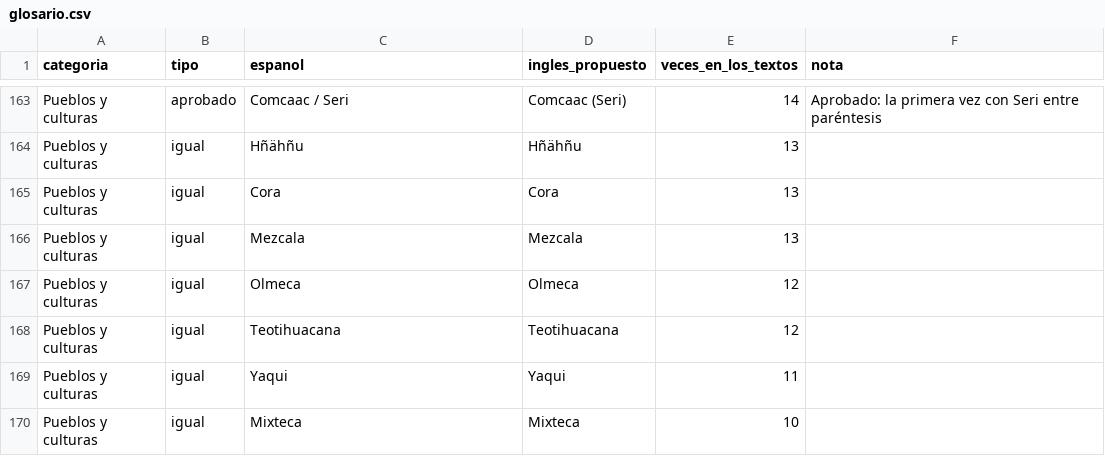
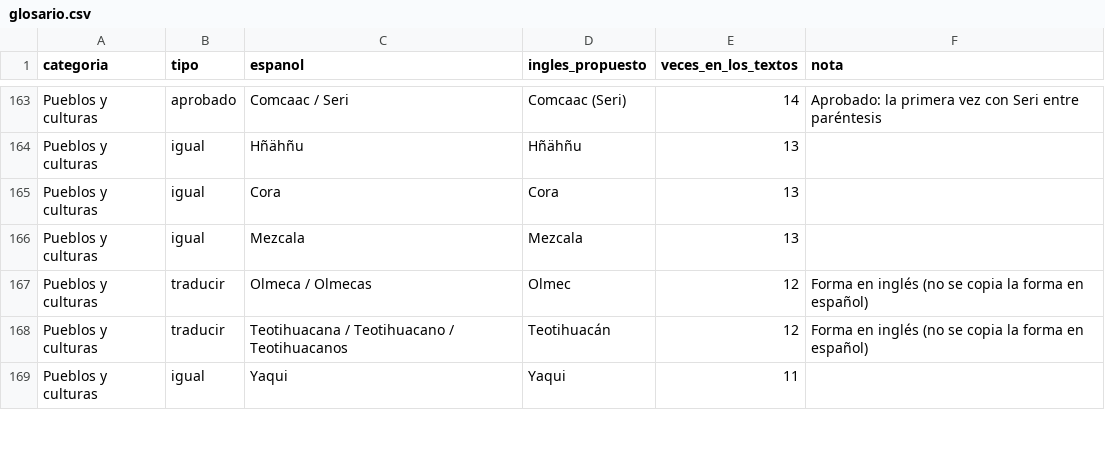
Before and after one commit to albertorabell/audioguias-mexico, a CSV file: glosario/glosario.csv, drawn as a sheet; only a part is shown, gaps mark what is left out; the diff covers the shown part only.

```diff
--- a/glosario/glosario.csv
+++ b/glosario/glosario.csv
@@ -166,5 +166,4 @@ Pueblos y culturas,igual,Cora,Cora,13,
 Pueblos y culturas,igual,Mezcala,Mezcala,13,
-Pueblos y culturas,igual,Olmeca,Olmeca,12,
-Pueblos y culturas,igual,Teotihuacana,Teotihuacana,12,
+Pueblos y culturas,traducir,Olmeca / Olmecas,Olmec,12,Forma en inglés (no se copia la forma en español)
+Pueblos y culturas,traducir,Teotihuacana / Teotihuacano / Teotihuacanos,Teotihuacán,12,Forma en inglés (no se copia la forma en español)
 Pueblos y culturas,igual,Yaqui,Yaqui,11,
-Pueblos y culturas,igual,Mixteca,Mixteca,10,
```
Also changed, not shown: 5 added rows, 4 removed rows and 10 edited cells elsewhere in this file, 13 other files.
